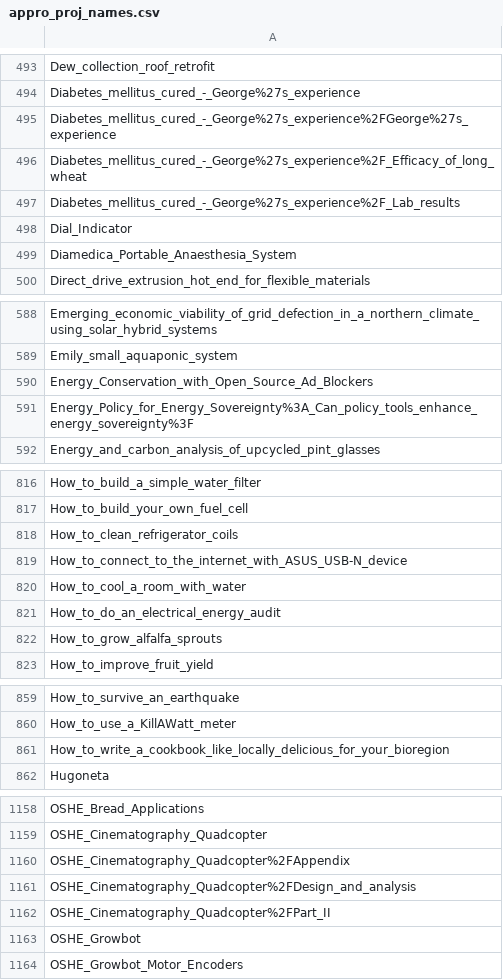
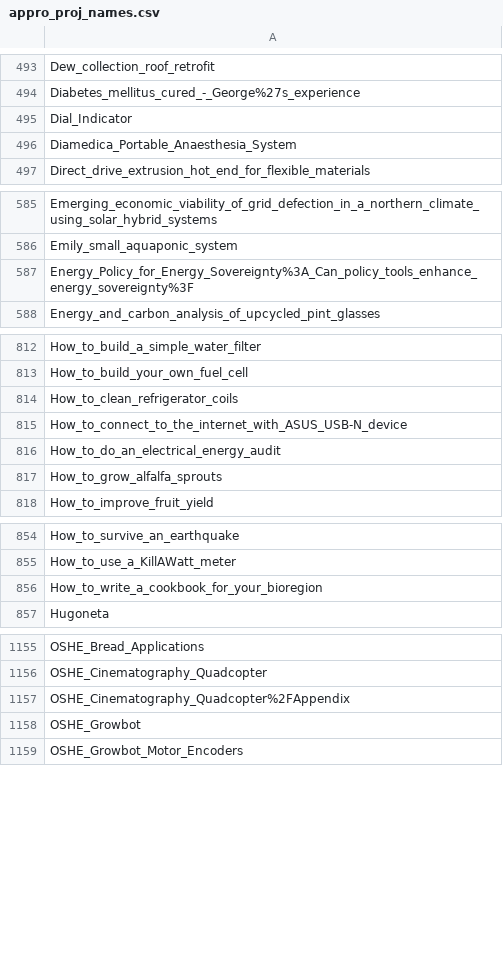
Before and after one commit to OPEN-NEXT/LOSH-Appropedia-Scraper, a CSV file: appro_proj_names.csv, drawn as a sheet; only a part is shown, gaps mark what is left out; the diff covers the shown part only.

```diff
--- a/appro_proj_names.csv
+++ b/appro_proj_names.csv
@@ -494,5 +494,2 @@ Dew_collection_roof_retrofit
 Diabetes_mellitus_cured_-_George%27s_experience
-Diabetes_mellitus_cured_-_George%27s_experience%2FGeorge%27s_experience
-Diabetes_mellitus_cured_-_George%27s_experience%2F_Efficacy_of_long_wheat
-Diabetes_mellitus_cured_-_George%27s_experience%2F_Lab_results
 Dial_Indicator
@@ -589,3 +586,2 @@ Emerging_economic_viability_of_grid_defection_in_a_northern_climate_using_solar_
 Emily_small_aquaponic_system
-Energy_Conservation_with_Open_Source_Ad_Blockers
 Energy_Policy_for_Energy_Sovereignty%3A_Can_policy_tools_enhance_energy_sovereignty%3F
@@ -819,3 +815,2 @@ How_to_clean_refrigerator_coils
 How_to_connect_to_the_internet_with_ASUS_USB-N_device
-How_to_cool_a_room_with_water
 How_to_do_an_electrical_energy_audit
@@ -860,3 +855,3 @@ How_to_survive_an_earthquake
 How_to_use_a_KillAWatt_meter
-How_to_write_a_cookbook_like_locally_delicious_for_your_bioregion
+How_to_write_a_cookbook_for_your_bioregion
 Hugoneta
@@ -1160,4 +1157,2 @@ OSHE_Cinematography_Quadcopter
 OSHE_Cinematography_Quadcopter%2FAppendix
-OSHE_Cinematography_Quadcopter%2FDesign_and_analysis
-OSHE_Cinematography_Quadcopter%2FPart_II
 OSHE_Growbot
```
Also changed, not shown: 3 added rows and 2 removed rows elsewhere in this file, appro_yaml_urls.csv, 1 other file.
